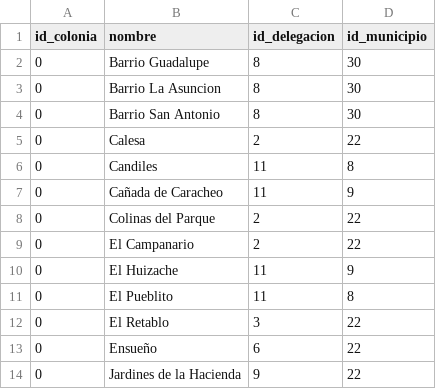
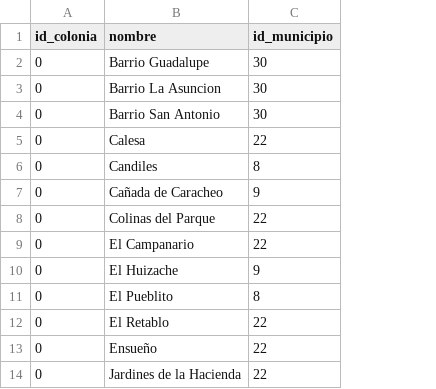
Before and after one commit to EduardoVaca/CSEQ, a CSV file: CSV/Colonia.csv, drawn as a sheet; only a part is shown; the diff names each change by its address in the sheet, - before the commit and + after, or states it on an @@ line.

Commit message:
CSV nuevo de colonia

```diff
--- a/CSV/Colonia.csv
+++ b/CSV/Colonia.csv
-column C (id_delegacion), rows 2-14: 8 | 8 | 8 | 2 | 11 | 11 | 2 | 2 | 11 | 11 | 3 | 6 | 9
```
